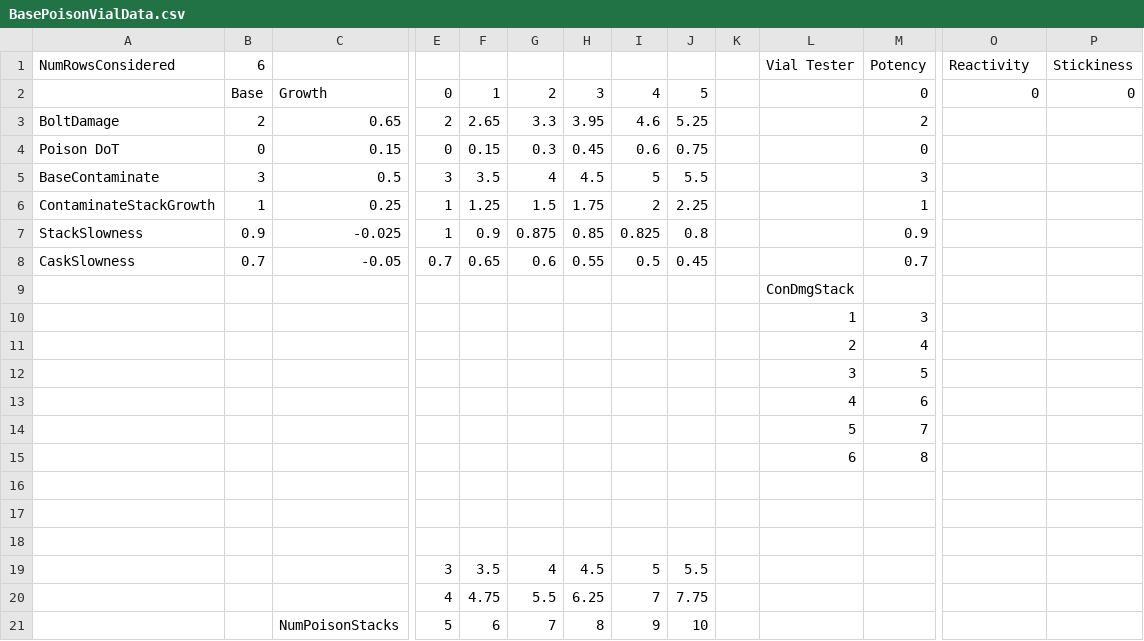
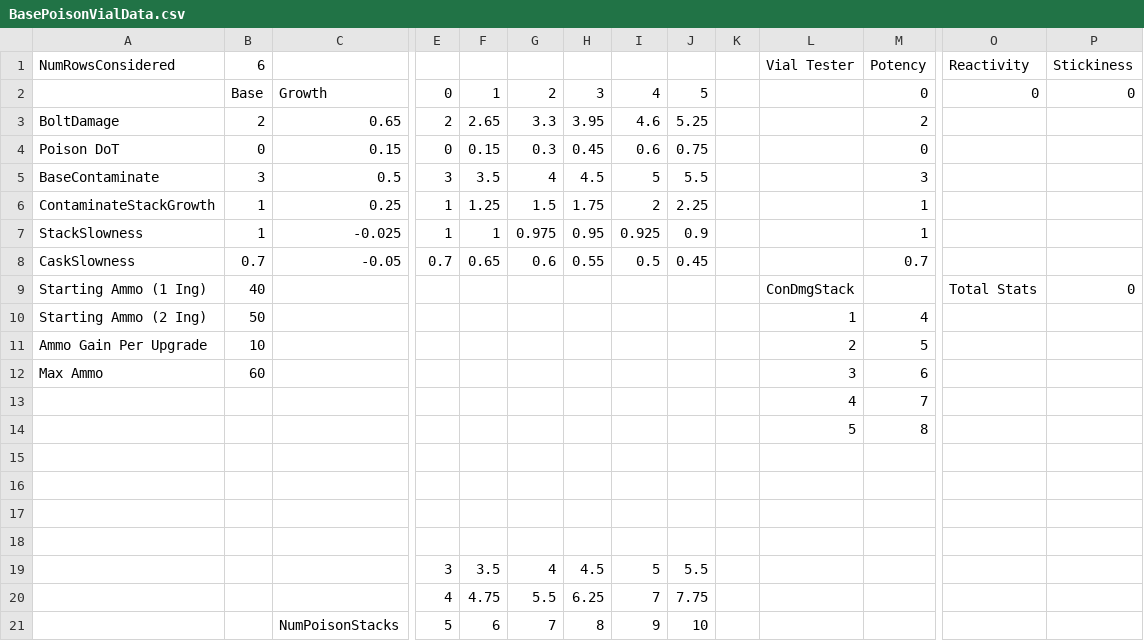
Before and after one commit to ZauniteKoopa/ProjectTwitchV3, a CSV file: Assets/Resources/DesignerCSVs/BasePoisonVialData.csv, drawn as a sheet; only a part is shown, gaps mark what is left out; removed rows and columns are numbered as before the commit, all else as after; rows hold the shown columns only; the diff names each change by its address in the sheet, - before the commit and + after, or states it on an @@ line.

Commit message:
Implemented more csv values in PoisonVial to control ammo growth and moved csv parsing of PoisonVial into loader (doesn't rely on lazy loading)

```diff
--- a/Assets/Resources/DesignerCSVs/BasePoisonVialData.csv
+++ b/Assets/Resources/DesignerCSVs/BasePoisonVialData.csv
-B7 (6): 0.9
+B7 (6): 1
-F7: 0.9
+F7: 1
-G7: 0.875
+G7: 0.975
-H7: 0.85
+H7: 0.95
-I7: 0.825
+I7: 0.925
-J7: 0.8
+J7: 0.9
-M7 (Potency): 0.9
+M7 (Potency): 1
-row 9:  |  |  |  |  |  |  |  |  |  | ConDmgStack
-row 10:  |  |  |  |  |  |  |  |  |  | 1 | 3
-row 11:  |  |  |  |  |  |  |  |  |  | 2 | 4
-row 12:  |  |  |  |  |  |  |  |  |  | 3 | 5
-row 13:  |  |  |  |  |  |  |  |  |  | 4 | 6
-row 14:  |  |  |  |  |  |  |  |  |  | 5 | 7
+row 9: Starting Ammo (1 Ing) | 40 |  |  |  |  |  |  |  |  | ConDmgStack |  | Total Stats | 0
+row 10: Starting Ammo (2 Ing) | 50 |  |  |  |  |  |  |  |  | 1 | 4
+row 11: Ammo Gain Per Upgrade | 10 |  |  |  |  |  |  |  |  | 2 | 5
+row 12: Max Ammo | 60 |  |  |  |  |  |  |  |  | 3 | 6
+row 13:  |  |  |  |  |  |  |  |  |  | 4 | 7
+row 14:  |  |  |  |  |  |  |  |  |  | 5 | 8
-row 15:  |  |  |  |  |  |  |  |  |  | 6 | 8
+row 15: (empty)
```
Also changed, not shown: 4 other files.
